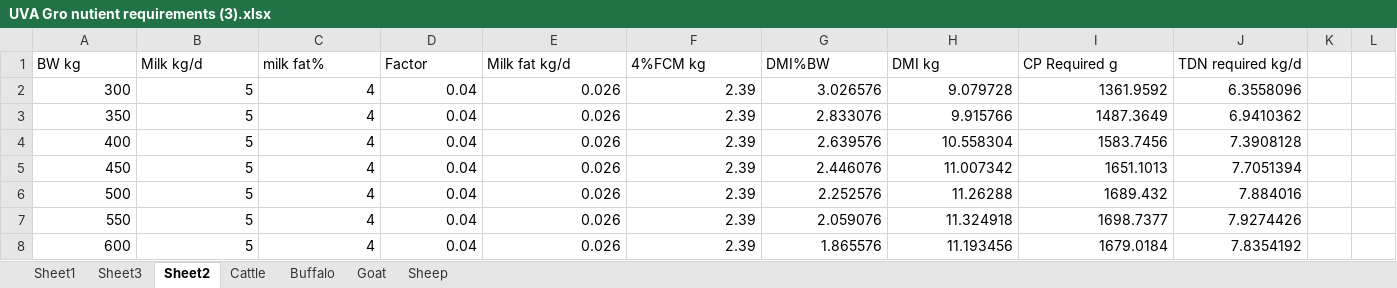
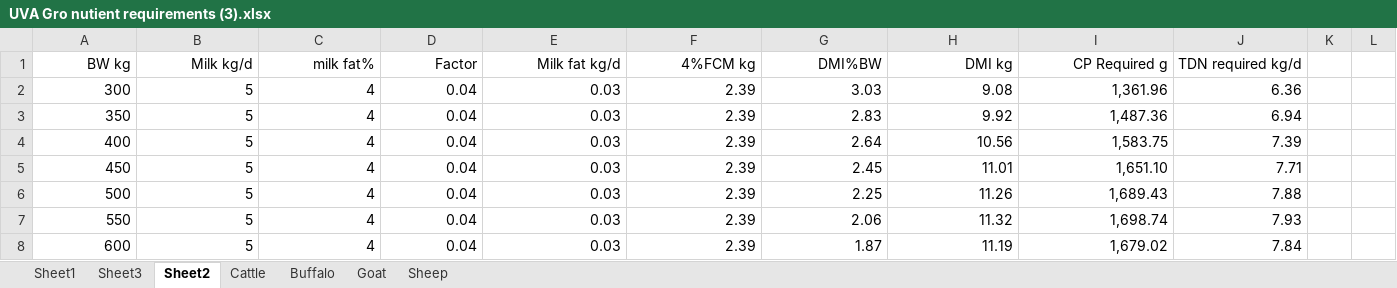
Before and after one commit to m-abdullah-nabeel/frontend-ration-app, an Excel workbook: assets/latest data/UVA Gro nutient requirements (3).xlsx, sheet Sheet2, drawn as a sheet; only a part is shown; values as stored, in another font and other column widths than the file's, no borders; the diff covers the shown part only; the diff names each change by its address in the sheet, - before the commit and + after, or states it on an @@ line.

```diff
--- a/assets/latest data/UVA Gro nutient requirements (3).xlsx (sheet Sheet2)
+++ b/assets/latest data/UVA Gro nutient requirements (3).xlsx (sheet Sheet2)
-A1:J1 alignment: left
+A1:J1 alignment: right
-E2:E8 (Milk fat kg/d): 0.026
+E2:E8 (Milk fat kg/d): 0.03
-G2 (DMI%BW): 3.026576
+G2 (DMI%BW): 3.03
-H2 (DMI kg): 9.079728
+H2 (DMI kg): 9.08
-I2 (CP Required g): 1361.9592
+I2 (CP Required g): 1,361.96
-J2 (TDN required kg/d): 6.3558096
+J2 (TDN required kg/d): 6.36
-G3 (DMI%BW): 2.833076
+G3 (DMI%BW): 2.83
-H3 (DMI kg): 9.915766
+H3 (DMI kg): 9.92
-I3 (CP Required g): 1487.3649
+I3 (CP Required g): 1,487.36
-J3 (TDN required kg/d): 6.9410362
+J3 (TDN required kg/d): 6.94
-G4 (DMI%BW): 2.639576
+G4 (DMI%BW): 2.64
-H4 (DMI kg): 10.558304
+H4 (DMI kg): 10.56
-I4 (CP Required g): 1583.7456
+I4 (CP Required g): 1,583.75
-J4 (TDN required kg/d): 7.3908128
+J4 (TDN required kg/d): 7.39
-G5 (DMI%BW): 2.446076
+G5 (DMI%BW): 2.45
-H5 (DMI kg): 11.007342
+H5 (DMI kg): 11.01
-I5 (CP Required g): 1651.1013
+I5 (CP Required g): 1,651.10
-J5 (TDN required kg/d): 7.7051394
+J5 (TDN required kg/d): 7.71
-G6 (DMI%BW): 2.252576
+G6 (DMI%BW): 2.25
-H6 (DMI kg): 11.26288
+H6 (DMI kg): 11.26
-I6 (CP Required g): 1689.432
+I6 (CP Required g): 1,689.43
-J6 (TDN required kg/d): 7.884016
+J6 (TDN required kg/d): 7.88
-G7 (DMI%BW): 2.059076
+G7 (DMI%BW): 2.06
-H7 (DMI kg): 11.324918
+H7 (DMI kg): 11.32
-I7 (CP Required g): 1698.7377
+I7 (CP Required g): 1,698.74
-J7 (TDN required kg/d): 7.9274426
+J7 (TDN required kg/d): 7.93
-G8 (DMI%BW): 1.865576
+G8 (DMI%BW): 1.87
-H8 (DMI kg): 11.193456
+H8 (DMI kg): 11.19
-I8 (CP Required g): 1679.0184
+I8 (CP Required g): 1,679.02
-J8 (TDN required kg/d): 7.8354192
+J8 (TDN required kg/d): 7.84
```
Also changed, not shown: other rows of this sheet, sheet Sheet3, sheet Cattle, sheet Buffalo, sheet Goat, sheet Sheep, sheet Sheet1, assets/latest data/Categorized Feeds 2-1 (1) Cleaned_104707 (2).xlsx, 9 other files.
